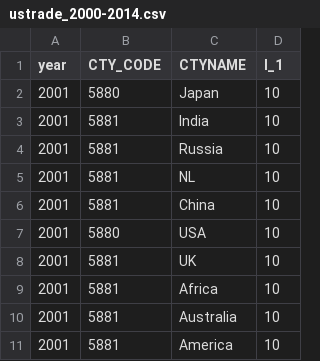
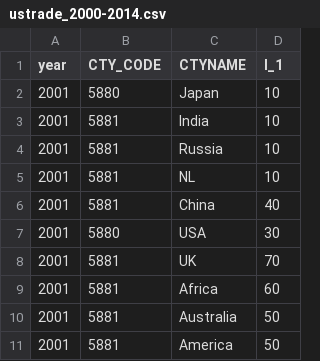
Before and after one commit to jegancareer/D4, a CSV file: data/ustrade_2000-2014.csv, drawn as a sheet.

```diff
--- a/data/ustrade_2000-2014.csv
+++ b/data/ustrade_2000-2014.csv
@@ -5,7 +5,7 @@ year,CTY_CODE,CTYNAME,I_1
 2001,5881,NL,10
-2001,5881,China,10
-2001,5880,USA,10
-2001,5881,UK,10
-2001,5881,Africa,10
-2001,5881,Australia,10
-2001,5881,America,10
+2001,5881,China,40
+2001,5880,USA,30
+2001,5881,UK,70
+2001,5881,Africa,60
+2001,5881,Australia,50
+2001,5881,America,50
```
Also changed, not shown: 7 other files.
